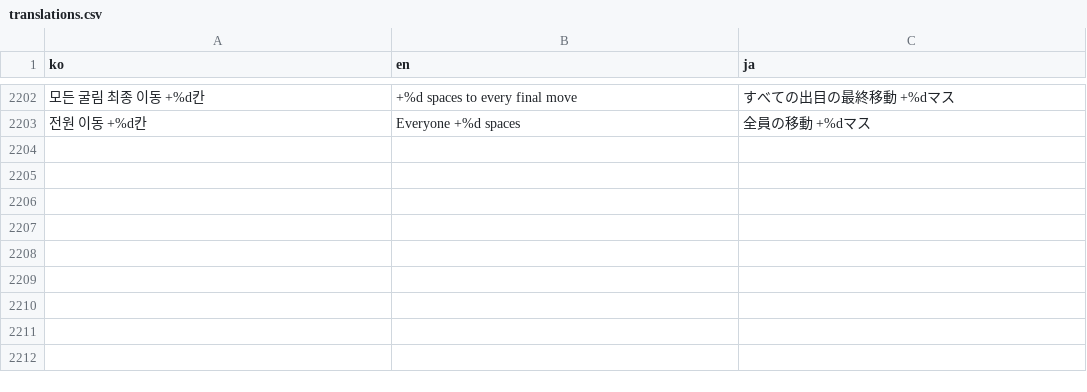
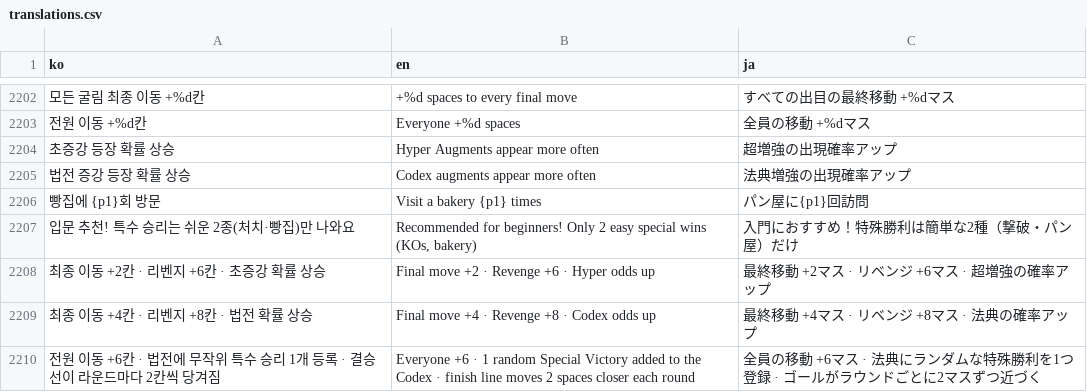
Before and after one commit to mayjohn66-cmd/TRG, a CSV file: content_trickcal/data/translations.csv, drawn as a sheet; only a part is shown, gaps mark what is left out; the diff names each change by its address in the sheet, - before the commit and + after, or states it on an @@ line.

```diff
--- a/content_trickcal/data/translations.csv
+++ b/content_trickcal/data/translations.csv
+row 2204: 초증강 등장 확률 상승 | Hyper Augments appear more often | 超増強の出現確率アップ
+row 2205: 법전 증강 등장 확률 상승 | Codex augments appear more often | 法典増強の出現確率アップ
+row 2206: 빵집에 {p1}회 방문 | Visit a bakery {p1} times | パン屋に{p1}回訪問
+row 2207: 입문 추천! 특수 승리는 쉬운 2종(처치·빵집)만 나와요 | Recommended for beginners! Only 2 easy special wins (KOs, bakery) | 入門におすすめ！特殊勝利は簡単な2種（撃破・パン屋）だけ
+row 2208: 최종 이동 +2칸 · 리벤지 +6칸 · 초증강 확률 상승 | Final move +2 · Revenge +6 · Hyper odds up | 最終移動 +2マス · リベンジ +6マス · 超増強の確率アップ
+row 2209: 최종 이동 +4칸 · 리벤지 +8칸 · 법전 확률 상승 | Final move +4 · Revenge +8 · Codex odds up | 最終移動 +4マス · リベンジ +8マス · 法典の確率アップ
+row 2210: 전원 이동 +6칸 · 법전에 무작위 특수 승리 1개 등록 · 결승선이 라운드마다 2칸씩 당겨짐 | Everyone +6 · 1 random Special Victory added to the Codex · finish line moves 2 spaces closer each round | 全員の移動 +6マス · 法典にランダムな特殊勝利を1つ登録 · ゴールがラウンドごとに2マスずつ近づく
```
Also changed, not shown: content_trickcal/data/augments_table.csv, 17 other files.
